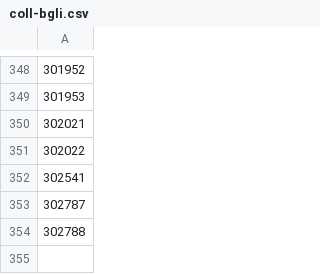
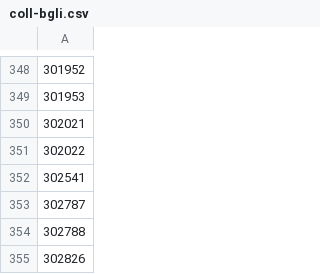
Before and after one commit to faustzero1/bandithijo.github.io, a CSV file: _data/groups/coll-bgli.csv, drawn as a sheet; only a part is shown, gaps mark what is left out; the diff names each change by its address in the sheet, - before the commit and + after, or states it on an @@ line.

Commit message:
site: update

```diff
--- a/_data/groups/coll-bgli.csv
+++ b/_data/groups/coll-bgli.csv
+row 355: 302826
```
